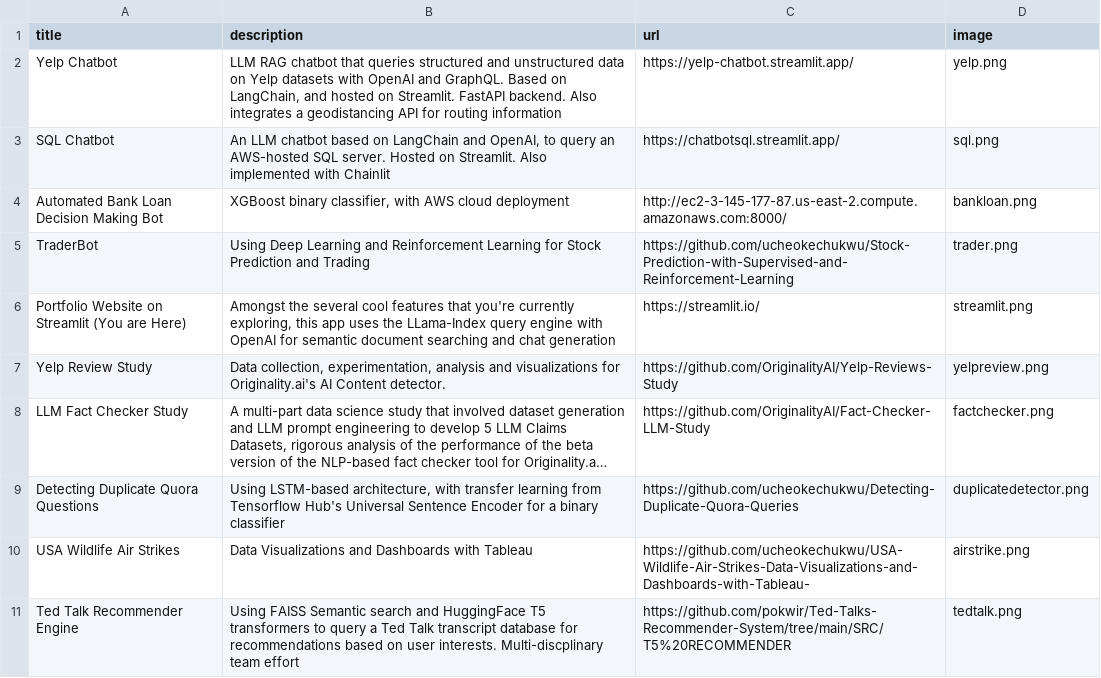
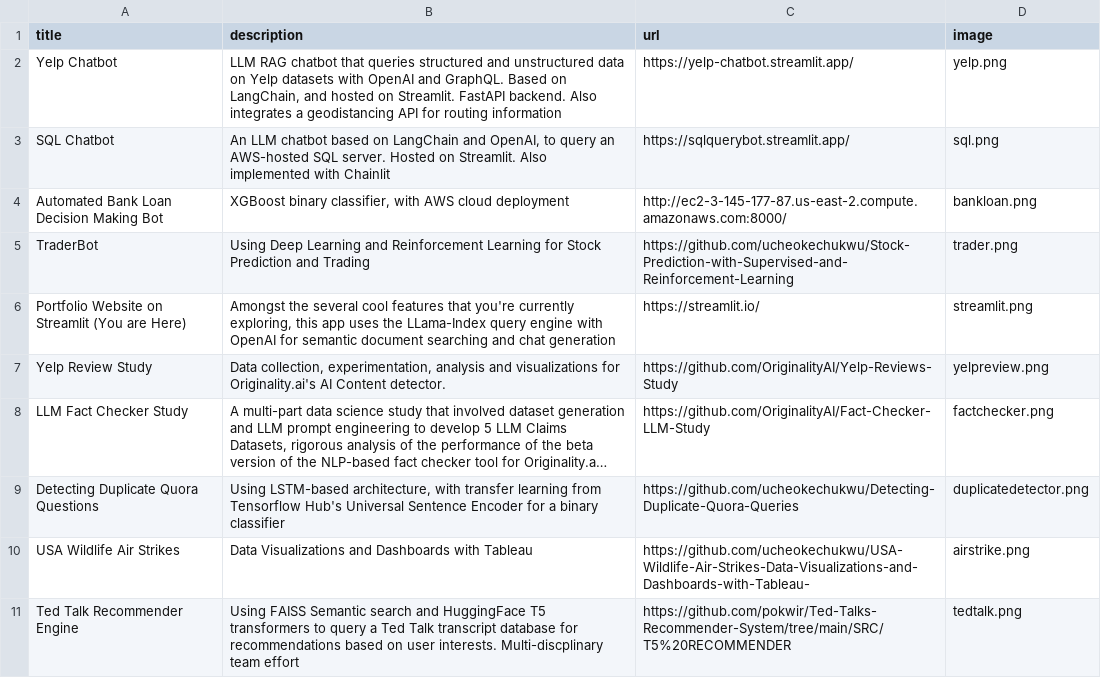
Before and after one commit to ucheokechukwu/Portfolio, a CSV file: backend/data/projects.csv, drawn as a sheet; long unchanged cells end in ….

Commit message:
updated link to SQL chatbot app

```diff
--- a/backend/data/projects.csv
+++ b/backend/data/projects.csv
@@ -2,3 +2,3 @@ title;description;url;image
 Yelp Chatbot;LLM RAG chatbot that queries structured and unstructured data on Yelp datasets with OpenAI and GraphQL. Based on LangChain, and hosted on Streamlit. FastAPI backend. Also integrates a geodistancing API for routing information;https://yelp-chatbot.streamlit.app/;yelp.png
-SQL Chatbot;An LLM chatbot based on LangChain and OpenAI, to query an AWS-hosted SQL server. Hosted on Streamlit. Also implemented with Chainlit;https://chatbotsql.streamlit.app/;sql.png
+SQL Chatbot;An LLM chatbot based on LangChain and OpenAI, to query an AWS-hosted SQL server. Hosted on Streamlit. Also implemented with Chainlit;https://sqlquerybot.streamlit.app/;sql.png
 Automated Bank Loan Decision Making Bot;XGBoost binary classifier, with AWS cloud deployment;http://ec2-3-145-177-87.us-east-2.compute.amazonaws.com:8000/;bankloan.png
```
